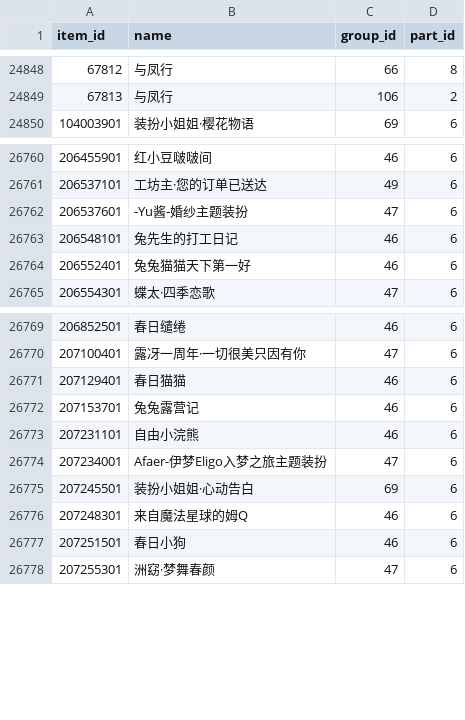
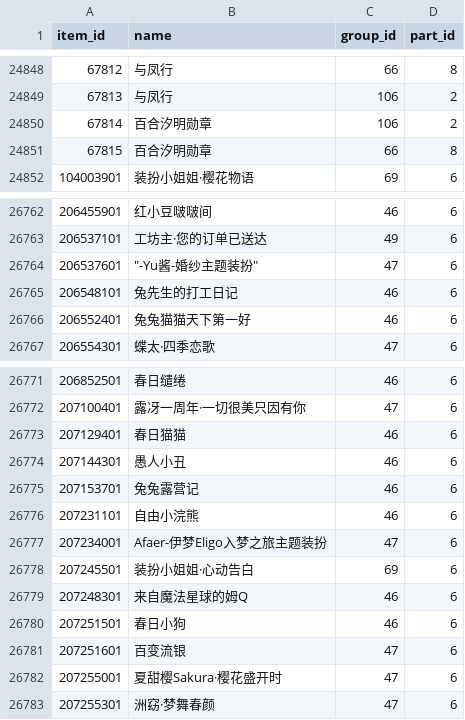
Before and after one commit to sjh8130/BilibiliSuitCollection, a CSV file: ids.csv, drawn as a sheet; only a part is shown, gaps mark what is left out; the diff covers the shown part only.

```diff
--- a/ids.csv
+++ b/ids.csv
@@ -24849,2 +24849,4 @@
 67813,与凤行,106,2
+67814,百合汐明勋章,106,2
+67815,百合汐明勋章,66,8
 104003901,装扮小姐姐·樱花物语,69,6
@@ -26761,3 +26763,3 @@
 206537101,工坊主·您的订单已送达,49,6
-206537601,-Yu酱-婚纱主题装扮,47,6
+206537601,"""-Yu酱-婚纱主题装扮""",47,6
 206548101,兔先生的打工日记,46,6
@@ -26771,2 +26773,3 @@
 207129401,春日猫猫,46,6
+207144301,愚人小丑,46,6
 207153701,兔兔露营记,46,6
@@ -26777,2 +26780,4 @@
 207251501,春日小狗,46,6
+207251601,百变流银,47,6
+207255001,夏甜樱Sakura·樱花盛开时,47,6
 207255301,洲窈·梦舞春颜,47,6
```
Also changed, not shown: 34 added rows elsewhere in this file, 38 other files.
